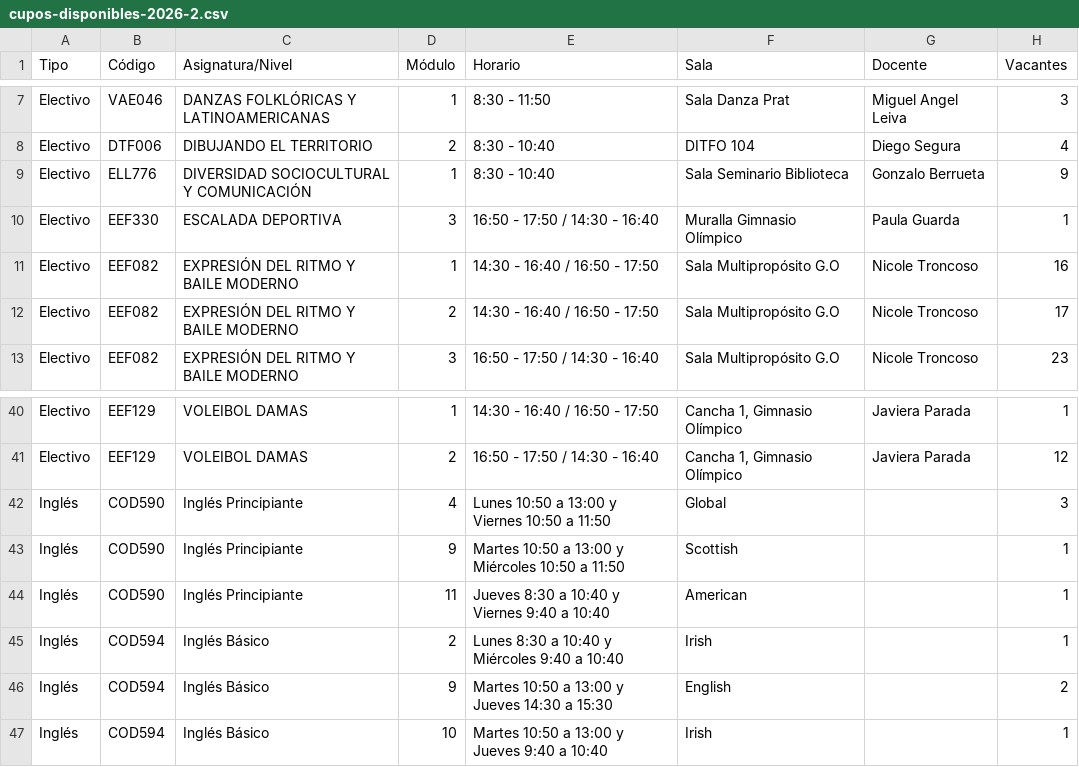
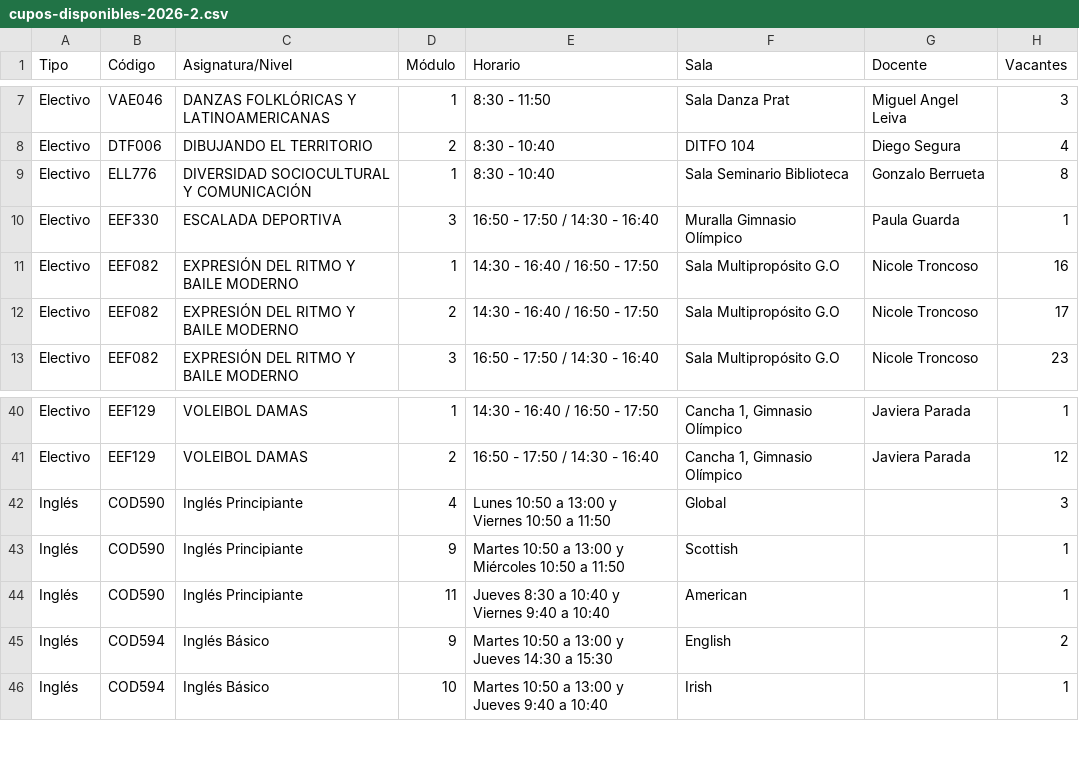
Before and after one commit to felipeopazo-ufro/cupos-ufro, a CSV file: cupos-disponibles-2026-2.csv, drawn as a sheet; only a part is shown, gaps mark what is left out.

```diff
--- a/cupos-disponibles-2026-2.csv
+++ b/cupos-disponibles-2026-2.csv
@@ -8,3 +8,3 @@
 "Electivo";"DTF006";"DIBUJANDO EL TERRITORIO";"2";"8:30 - 10:40";"DITFO 104";"Diego Segura";"4"
-"Electivo";"ELL776";"DIVERSIDAD SOCIOCULTURAL Y COMUNICACIÓN";"1";"8:30 - 10:40";"Sala Seminario Biblioteca";"Gonzalo Berrueta";"9"
+"Electivo";"ELL776";"DIVERSIDAD SOCIOCULTURAL Y COMUNICACIÓN";"1";"8:30 - 10:40";"Sala Seminario Biblioteca";"Gonzalo Berrueta";"8"
 "Electivo";"EEF330";"ESCALADA DEPORTIVA";"3";"16:50 - 17:50 / 14:30 - 16:40";"Muralla Gimnasio Olímpico";"Paula Guarda";"1"
@@ -44,3 +44,2 @@
 "Inglés";"COD590";"Inglés Principiante";"11";"Jueves 8:30 a 10:40 y Viernes 9:40 a 10:40";"American";"";"1"
-"Inglés";"COD594";"Inglés Básico";"2";"Lunes 8:30 a 10:40 y Miércoles 9:40 a 10:40";"Irish";"";"1"
 "Inglés";"COD594";"Inglés Básico";"9";"Martes 10:50 a 13:00 y Jueves 14:30 a 15:30";"English";"";"2"
```
Also changed, not shown: 1 other file.
